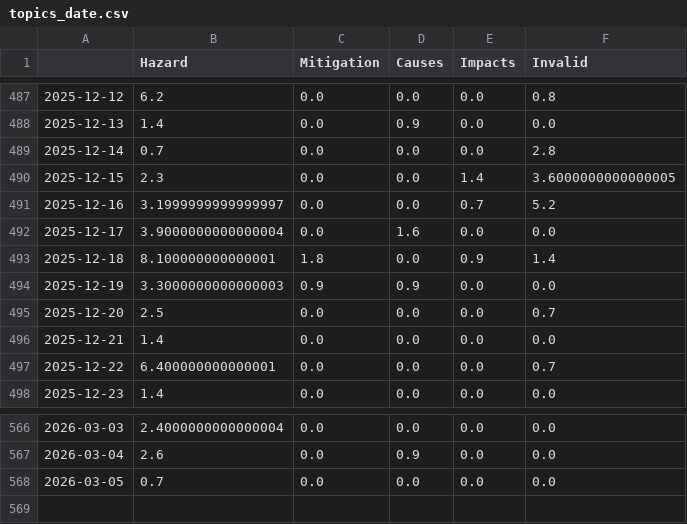
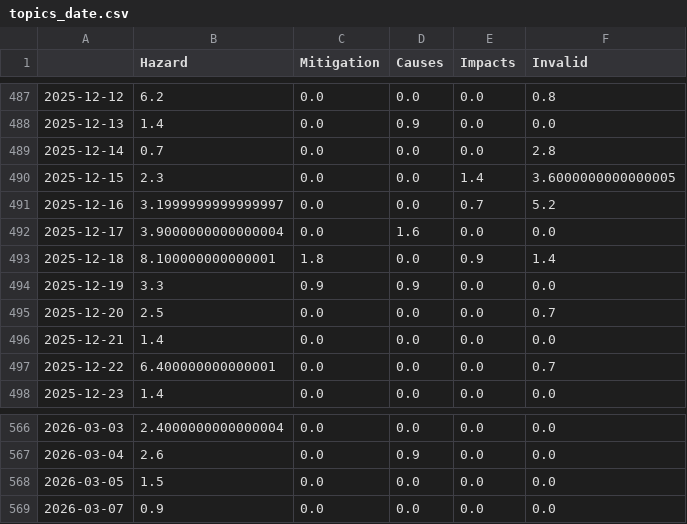
Before and after one commit to jens-news/hurricaneIsComing, a CSV file: csv/topics_date.csv, drawn as a sheet; only a part is shown, gaps mark what is left out.

```diff
--- a/csv/topics_date.csv
+++ b/csv/topics_date.csv
@@ -493,3 +493,3 @@
 2025-12-18,8.100000000000001,1.8,0.0,0.9,1.4
-2025-12-19,3.3000000000000003,0.9,0.9,0.0,0.0
+2025-12-19,3.3,0.9,0.9,0.0,0.0
 2025-12-20,2.5,0.0,0.0,0.0,0.7
@@ -567,2 +567,3 @@
 2026-03-04,2.6,0.0,0.9,0.0,0.0
-2026-03-05,0.7,0.0,0.0,0.0,0.0
+2026-03-05,1.5,0.0,0.0,0.0,0.0
+2026-03-07,0.9,0.0,0.0,0.0,0.0
```
Also changed, not shown: 4 other files.
